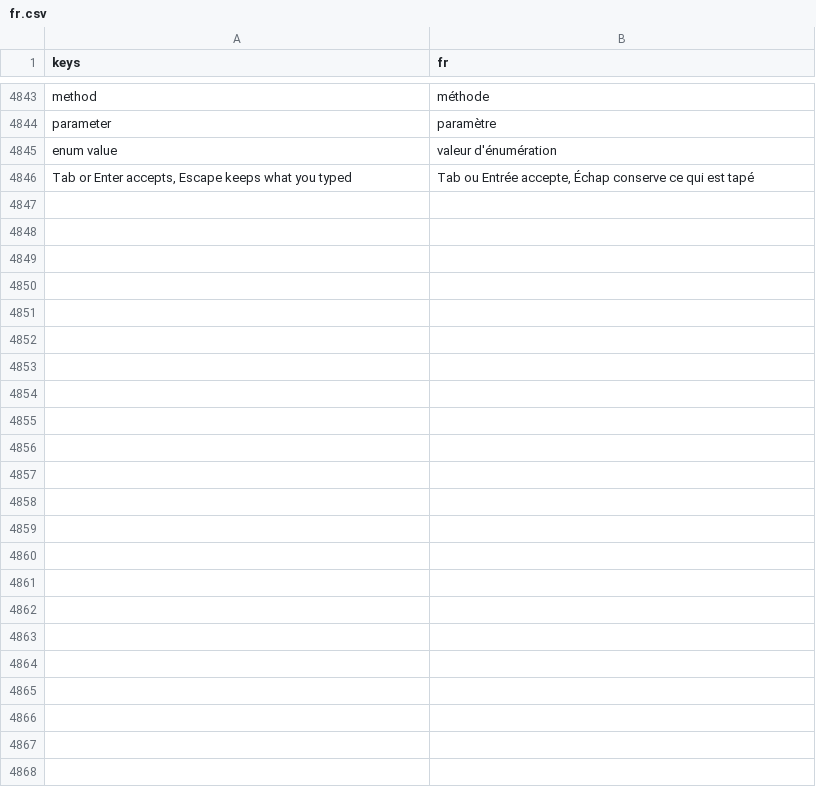
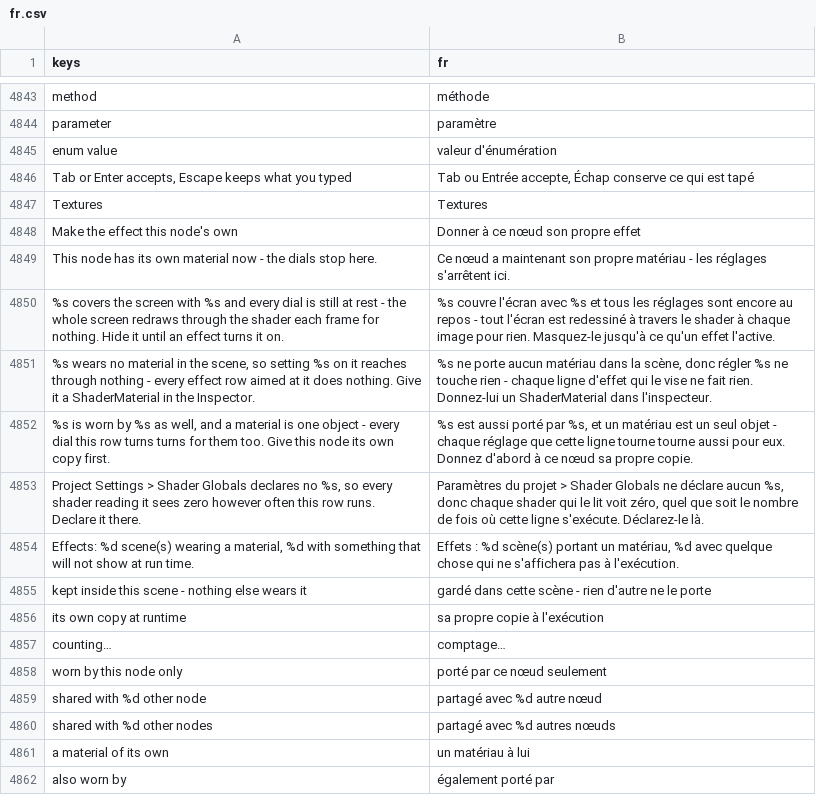
Before and after one commit to SalmanShhh/Godot-EventSheet-Visual-Scripting, a CSV file: addons/eventsheet/translations/fr.csv, drawn as a sheet; only a part is shown, gaps mark what is left out; the diff names each change by its address in the sheet, - before the commit and + after, or states it on an @@ line.

```diff
--- a/addons/eventsheet/translations/fr.csv
+++ b/addons/eventsheet/translations/fr.csv
+row 4847: Textures | Textures
+row 4848: Make the effect this node's own | Donner à ce nœud son propre effet
+row 4849: This node has its own material now - the dials stop here. | Ce nœud a maintenant son propre matériau - les réglages s'arrêtent ici.
+row 4850: %s covers the screen with %s and every dial is still at rest - the whole screen redraws through the shader each frame for nothing. Hide it until an effect turns it on. | %s couvre l'écran avec %s et tous les réglages sont encore au repos - tout l'écran est redessiné à travers le shader à chaque image pour rien. Masquez-le jusqu'à ce qu'un effet l'active.
+row 4851: %s wears no material in the scene, so setting %s on it reaches through nothing - every effect row aimed at it does nothing. Give it a ShaderMaterial in the Inspector. | %s ne porte aucun matériau dans la scène, donc régler %s ne touche rien - chaque ligne d'effet qui le vise ne fait rien. Donnez-lui un ShaderMaterial dans l'inspecteur.
+row 4852: %s is worn by %s as well, and a material is one object - every dial this row turns turns for them too. Give this node its own copy first. | %s est aussi porté par %s, et un matériau est un seul objet - chaque réglage que cette ligne tourne tourne aussi pour eux. Donnez d'abord à ce nœud sa propre copie.
+row 4853: Project Settings > Shader Globals declares no %s, so every shader reading it sees zero however often this row runs. Declare it there. | Paramètres du projet > Shader Globals ne déclare aucun %s, donc chaque shader qui le lit voit zéro, quel que soit le nombre de fois où cette ligne s'exécute. Déclarez-le là.
+row 4854: Effects: %d scene(s) wearing a material, %d with something that will not show at run time. | Effets : %d scène(s) portant un matériau, %d avec quelque chose qui ne s'affichera pas à l'exécution.
+row 4855: kept inside this scene - nothing else wears it | gardé dans cette scène - rien d'autre ne le porte
+row 4856: its own copy at runtime | sa propre copie à l'exécution
+row 4857: counting… | comptage…
+row 4858: worn by this node only | porté par ce nœud seulement
+row 4859: shared with %d other node | partagé avec %d autre nœud
+row 4860: shared with %d other nodes | partagé avec %d autres nœuds
+row 4861: a material of its own | un matériau à lui
+row 4862: also worn by | également porté par
```
Also changed, not shown: addons/eventsheet/translations/de.csv, addons/eventsheet/translations/es.csv, 6 other files.
